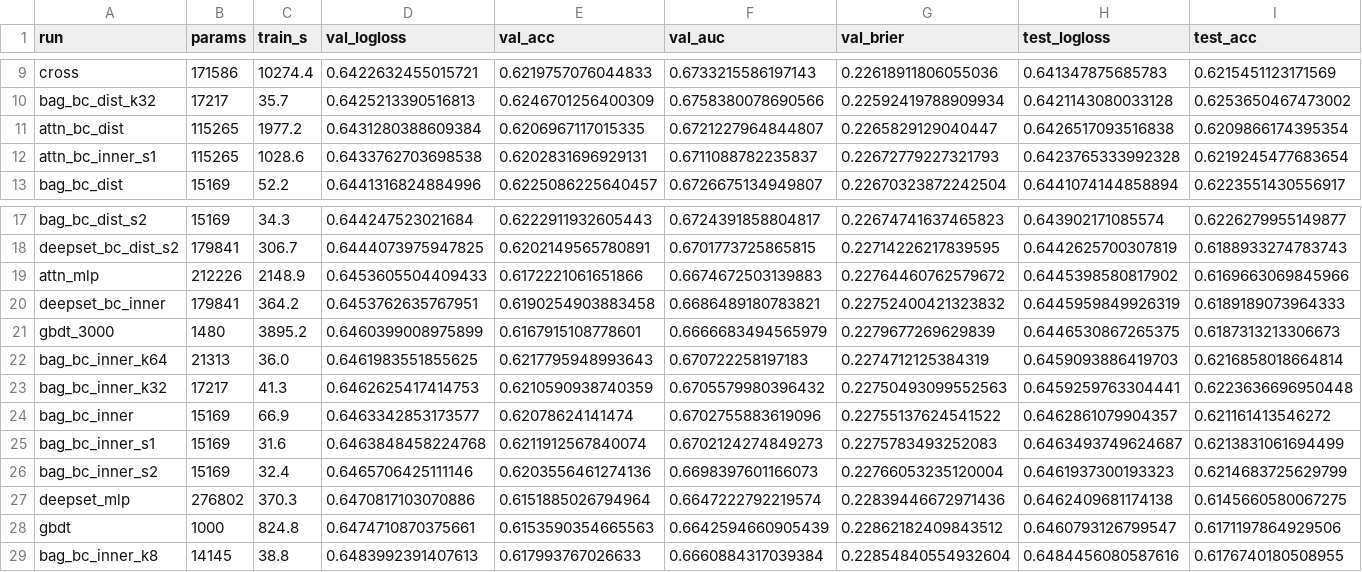
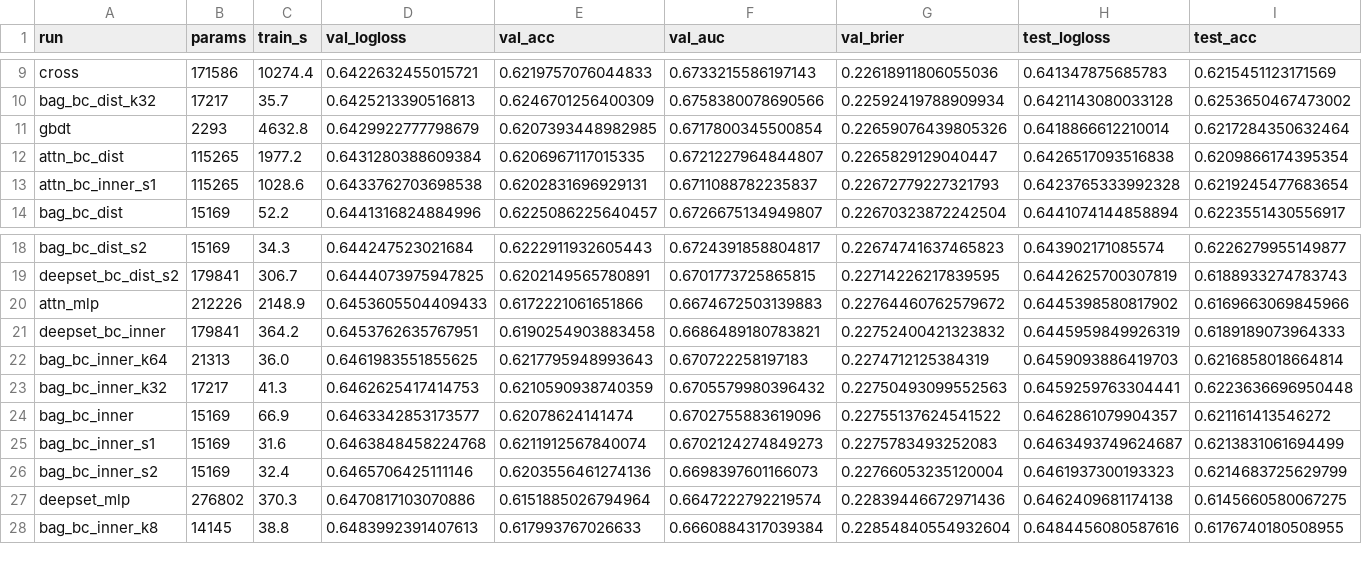
Before and after one commit to madhav-tadepalli/learning-from-comparisons, a CSV file: clash_royale/results/all_runs.csv, drawn as a sheet; only a part is shown, gaps mark what is left out; removed rows and columns are numbered as before the commit, all else as after; rows hold the shown columns only; the diff names each change by its address in the sheet, - before the commit and + after, or states it on an @@ line.

```diff
--- a/clash_royale/results/all_runs.csv
+++ b/clash_royale/results/all_runs.csv
+row 11: gbdt | 2293 | 4632.8 | 0.6429922777798679 | 0.6207393448982985 | 0.6717800345500854 | 0.22659076439805326 | 0.6418866612210014 | 0.6217284350632464
-row 21: gbdt_3000 | 1480 | 3895.2 | 0.6460399008975899 | 0.6167915108778601 | 0.6666683494565979 | 0.2279677269629839 | 0.6446530867265375 | 0.6187313213306673
-row 28: gbdt | 1000 | 824.8 | 0.6474710870375661 | 0.6153590354665563 | 0.6642594660905439 | 0.22862182409843512 | 0.6460793126799547 | 0.6171197864929506
```
Also changed, not shown: 17 other files.
